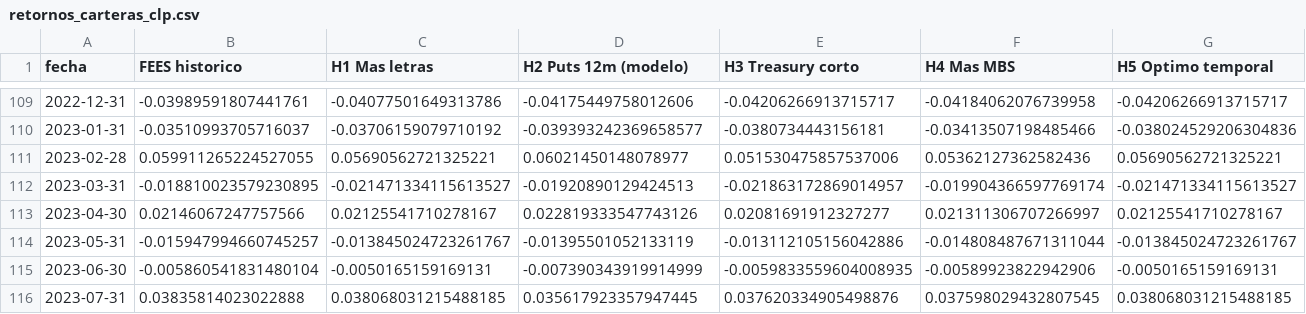
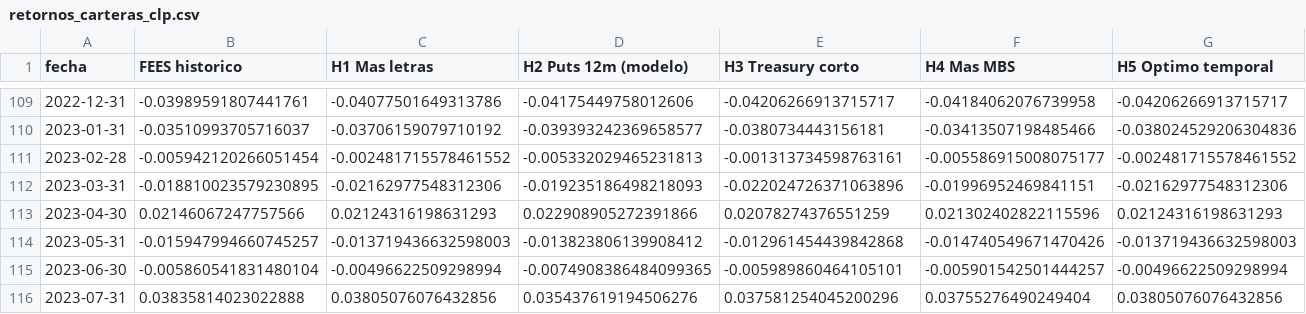
Before and after one commit to eldiegoveliz/presentacionasset, a CSV file: results/retornos_carteras_clp.csv, drawn as a sheet; only a part is shown, gaps mark what is left out; the diff covers the shown part only.

```diff
--- a/results/retornos_carteras_clp.csv
+++ b/results/retornos_carteras_clp.csv
@@ -110,7 +110,7 @@ fecha,FEES historico,H1 Mas letras,H2 Puts 12m (modelo),H3 Treasury corto,H4 Mas
 2023-01-31,-0.03510993705716037,-0.03706159079710192,-0.039393242369658577,-0.0380734443156181,-0.03413507198485466,-0.038024529206304836
-2023-02-28,0.059911265224527055,0.05690562721325221,0.06021450148078977,0.051530475857537006,0.05362127362582436,0.05690562721325221
-2023-03-31,-0.018810023579230895,-0.021471334115613527,-0.01920890129424513,-0.021863172869014957,-0.019904366597769174,-0.021471334115613527
-2023-04-30,0.02146067247757566,0.02125541710278167,0.022819333547743126,0.02081691912327277,0.021311306707266997,0.02125541710278167
-2023-05-31,-0.015947994660745257,-0.013845024723261767,-0.01395501052133119,-0.013112105156042886,-0.014808487671311044,-0.013845024723261767
-2023-06-30,-0.005860541831480104,-0.0050165159169131,-0.007390343919914999,-0.0059833559604008935,-0.00589923822942906,-0.0050165159169131
-2023-07-31,0.03835814023022888,0.038068031215488185,0.035617923357947445,0.037620334905498876,0.037598029432807545,0.038068031215488185
+2023-02-28,-0.005942120266051454,-0.002481715578461552,-0.005332029465231813,-0.001313734598763161,-0.005586915008075177,-0.002481715578461552
+2023-03-31,-0.018810023579230895,-0.02162977548312306,-0.019235186498218093,-0.022024726371063896,-0.01996952469841151,-0.02162977548312306
+2023-04-30,0.02146067247757566,0.02124316198631293,0.022908905272391866,0.02078274376551259,0.021302402822115596,0.02124316198631293
+2023-05-31,-0.015947994660745257,-0.013719436632598003,-0.013823806139908412,-0.012961454439842868,-0.014740549671470426,-0.013719436632598003
+2023-06-30,-0.005860541831480104,-0.00496622509298994,-0.0074908386484099365,-0.005989860464105101,-0.005901542501444257,-0.00496622509298994
+2023-07-31,0.03835814023022888,0.03805076076432856,0.035437619194506276,0.037581254045200296,0.03755276490249404,0.03805076076432856
```
Also changed, not shown: 48 edited cells elsewhere in this file, data/oficial/fees_mensual.csv, results/puts_auditoria.csv, 28 other files.
